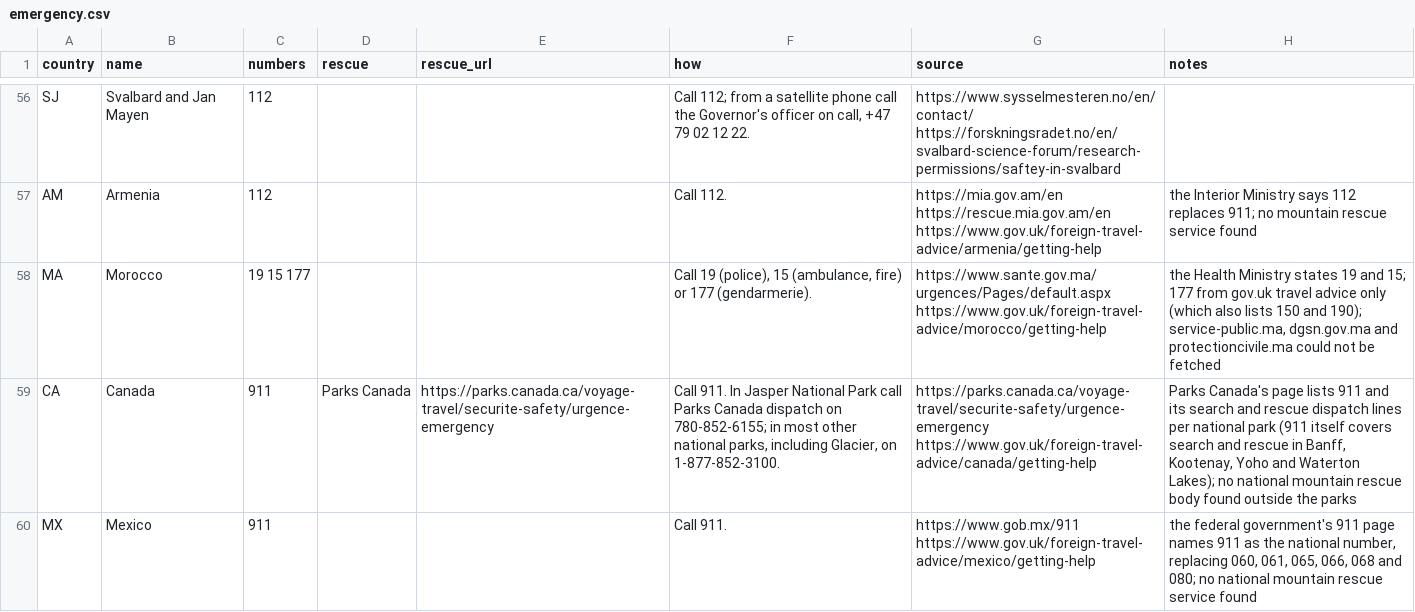
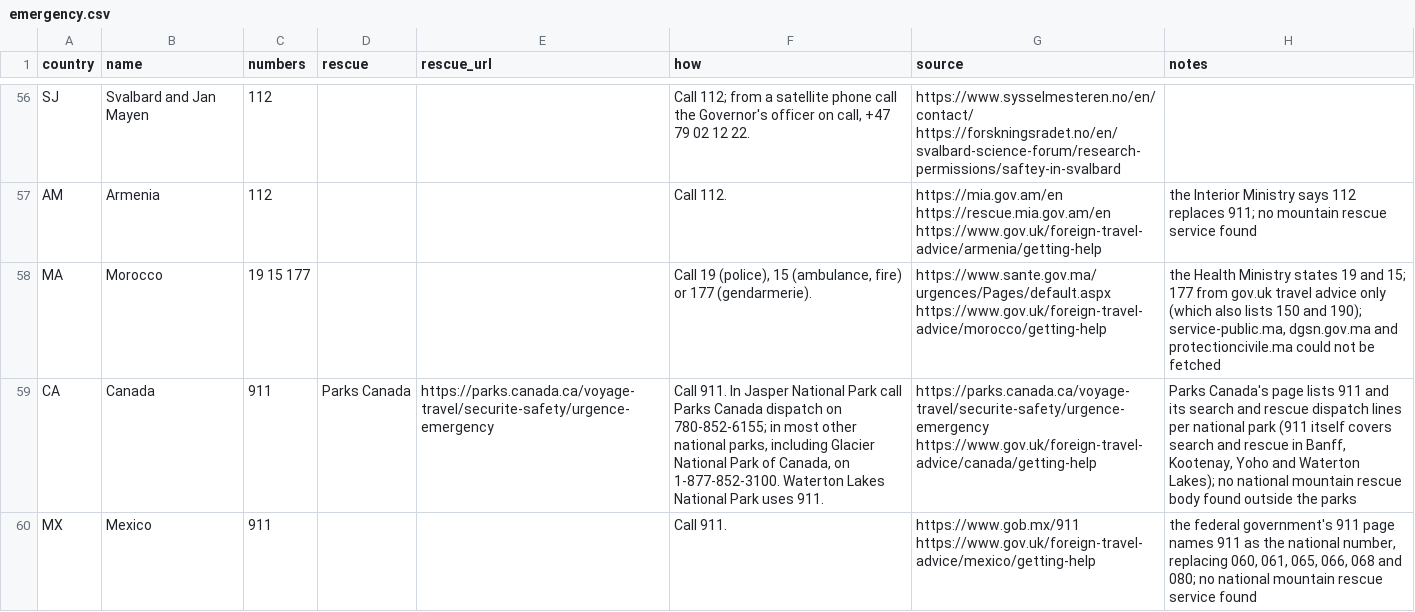
Before and after one commit to mjordanic/outdoors_destinations, a CSV file: src/dayhike/data/emergency.csv, drawn as a sheet; only a part is shown, gaps mark what is left out; the diff names each change by its address in the sheet, - before the commit and + after, or states it on an @@ line.

Commit message:
no-mistakes(review): Clarify Canada emergency text: Glacier of Canada, Waterton 911

```diff
--- a/src/dayhike/data/emergency.csv
+++ b/src/dayhike/data/emergency.csv
-F59 (how): …parks, including Glacier, on 1-877-852-3100.
+F59 (how): …parks, including Glacier National Park of Canada, on 1-877-852-3100. Waterton Lakes National Park uses 911.
```
